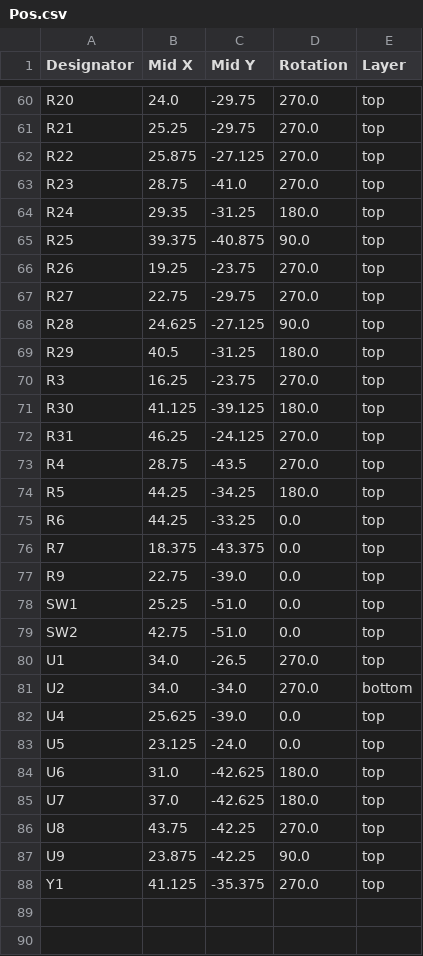
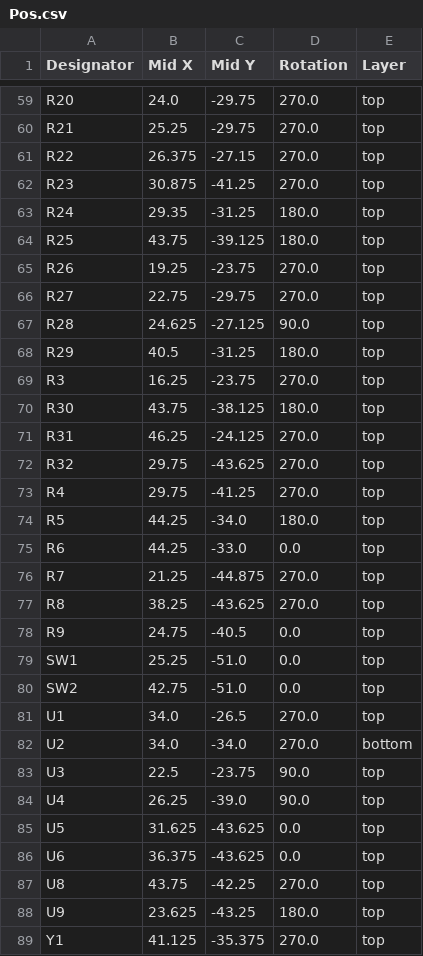
Before and after one commit to creapunk/CLN-ClosedLoopNemaDriver, a CSV file: hardware/CLN17-V1/production/Pos.csv, drawn as a sheet; only a part is shown, gaps mark what is left out; the diff covers the shown part only.

```diff
--- a/hardware/CLN17-V1/production/Pos.csv
+++ b/hardware/CLN17-V1/production/Pos.csv
@@ -61,6 +60,6 @@ R20	24.0	-29.75	270.0	top
 R21	25.25	-29.75	270.0	top
-R22	25.875	-27.125	270.0	top
-R23	28.75	-41.0	270.0	top
+R22	26.375	-27.15	270.0	top
+R23	30.875	-41.25	270.0	top
 R24	29.35	-31.25	180.0	top
-R25	39.375	-40.875	90.0	top
+R25	43.75	-39.125	180.0	top
 R26	19.25	-23.75	270.0	top
@@ -70,9 +69,11 @@ R29	40.5	-31.25	180.0	top
 R3	16.25	-23.75	270.0	top
-R30	41.125	-39.125	180.0	top
+R30	43.75	-38.125	180.0	top
 R31	46.25	-24.125	270.0	top
-R4	28.75	-43.5	270.0	top
-R5	44.25	-34.25	180.0	top
-R6	44.25	-33.25	0.0	top
-R7	18.375	-43.375	0.0	top
-R9	22.75	-39.0	0.0	top
+R32	29.75	-43.625	270.0	top
+R4	29.75	-41.25	270.0	top
+R5	44.25	-34.0	180.0	top
+R6	44.25	-33.0	0.0	top
+R7	21.25	-44.875	270.0	top
+R8	38.25	-43.625	270.0	top
+R9	24.75	-40.5	0.0	top
 SW1	25.25	-51.0	0.0	top
@@ -81,8 +82,8 @@ U1	34.0	-26.5	270.0	top
 U2	34.0	-34.0	270.0	bottom
-U4	25.625	-39.0	0.0	top
-U5	23.125	-24.0	0.0	top
-U6	31.0	-42.625	180.0	top
-U7	37.0	-42.625	180.0	top
+U3	22.5	-23.75	90.0	top
+U4	26.25	-39.0	90.0	top
+U5	31.625	-43.625	0.0	top
+U6	36.375	-43.625	0.0	top
 U8	43.75	-42.25	270.0	top
-U9	23.875	-42.25	90.0	top
+U9	23.625	-43.25	180.0	top
 Y1	41.125	-35.375	270.0	top
```
Also changed, not shown: 1 removed row and 25 edited cells elsewhere in this file, hardware/CLN17-V1/production/BoM.csv, 9 other files.
